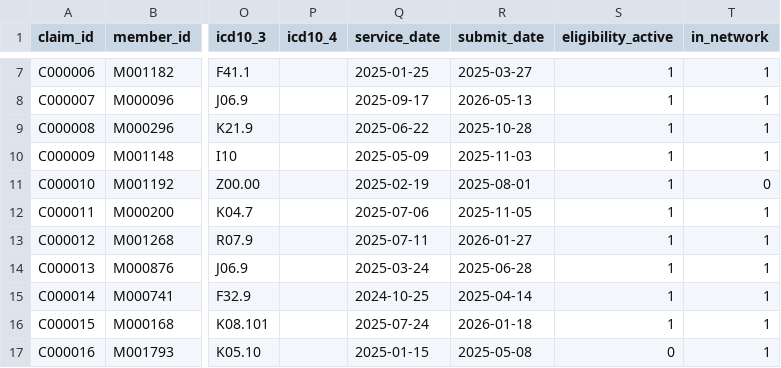
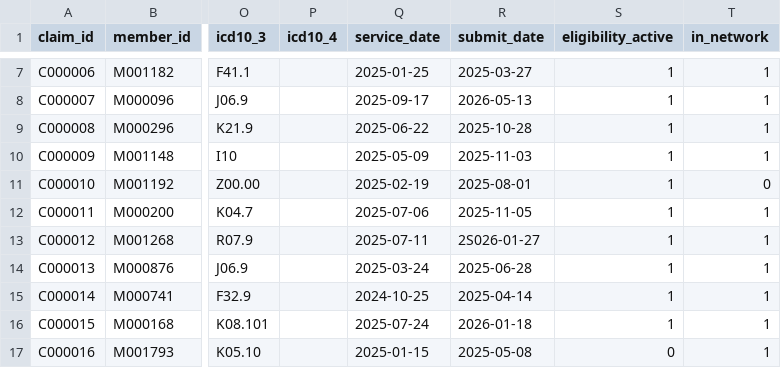
Before and after one commit to elujean/LUJEAN-PORTFOLIO, a CSV file: AURA/aura_claims_synthetic_300.csv, drawn as a sheet; only a part is shown, gaps mark what is left out; the diff names each change by its address in the sheet, - before the commit and + after, or states it on an @@ line.

Commit message:
Aura jupyter Notebook update

```diff
--- a/AURA/aura_claims_synthetic_300.csv
+++ b/AURA/aura_claims_synthetic_300.csv
-R13 (submit_date): 2026-01-27
+R13 (submit_date): 2S026-01-27
```
Also changed, not shown: 9 other files.
